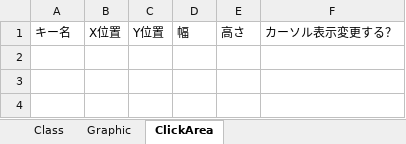
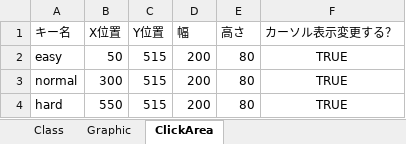
Before and after one commit to TabuchiYuki/BlackJackRPG, an Excel workbook: src/resources/excel/Menu.xlsx, sheet ClickArea, drawn as a sheet; values as stored, in another font and other column widths than the file's, no borders; the diff names each change by its address in the sheet, - before the commit and + after, or states it on an @@ line.

```diff
--- a/src/resources/excel/Menu.xlsx (sheet ClickArea)
+++ b/src/resources/excel/Menu.xlsx (sheet ClickArea)
+row 2: easy | 50 | 515 | 200 | 80 | TRUE
+row 3: normal | 300 | 515 | 200 | 80 | TRUE
+row 4: hard | 550 | 515 | 200 | 80 | TRUE
```
Also changed, not shown: sheet Graphic, sheet Class, src/resources/excel/InitializeData.xlsx, src/resources/excel/Title.xlsx, 3 other files.
